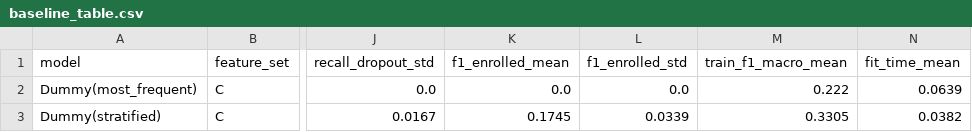
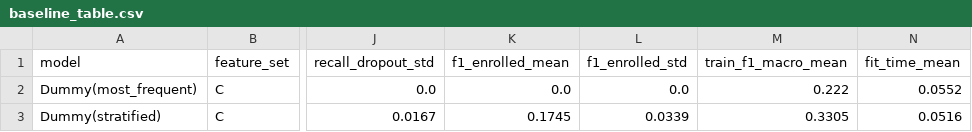
Before and after one commit to DangHau19/MLGroup, a CSV file: DoAn_MayHoc/Nhom01-student-dropout/reports/baseline_table.csv, drawn as a sheet; only a part is shown, gaps mark what is left out; the diff names each change by its address in the sheet, - before the commit and + after, or states it on an @@ line.

```diff
--- a/DoAn_MayHoc/Nhom01-student-dropout/reports/baseline_table.csv
+++ b/DoAn_MayHoc/Nhom01-student-dropout/reports/baseline_table.csv
-N2 (fit_time_mean): 0.0639
+N2 (fit_time_mean): 0.0552
-N3 (fit_time_mean): 0.0382
+N3 (fit_time_mean): 0.0516
```
Also changed, not shown: 20 other files.
